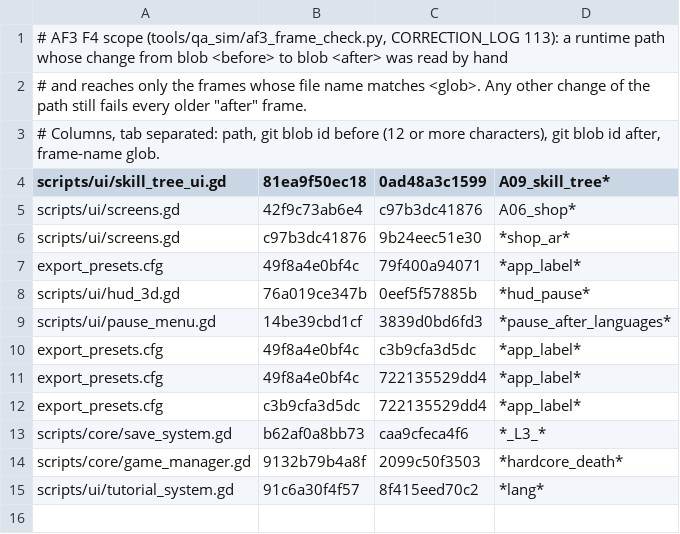
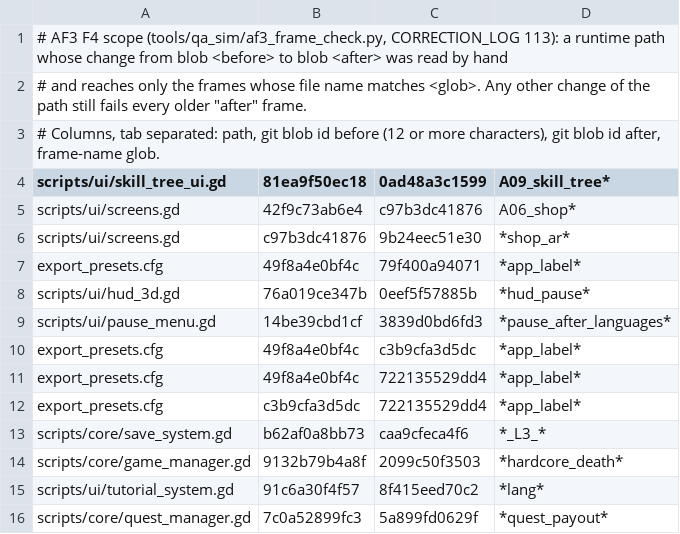
Before and after one commit to maxxxxx55555/igra, a TSV file: tools/qa_sim/af3_f4_scope.tsv, drawn as a sheet.

```diff
--- a/tools/qa_sim/af3_f4_scope.tsv
+++ b/tools/qa_sim/af3_f4_scope.tsv
@@ -15 +15,2 @@ scripts/core/game_manager.gd	9132b79b4a8f	2099c50f3503	*hardcore_death*
 scripts/ui/tutorial_system.gd	91c6a30f4f57	8f415eed70c2	*lang*
+scripts/core/quest_manager.gd	7c0a52899fc3	5a899fd0629f	*quest_payout*
```
Also changed, not shown: 2 other files.
